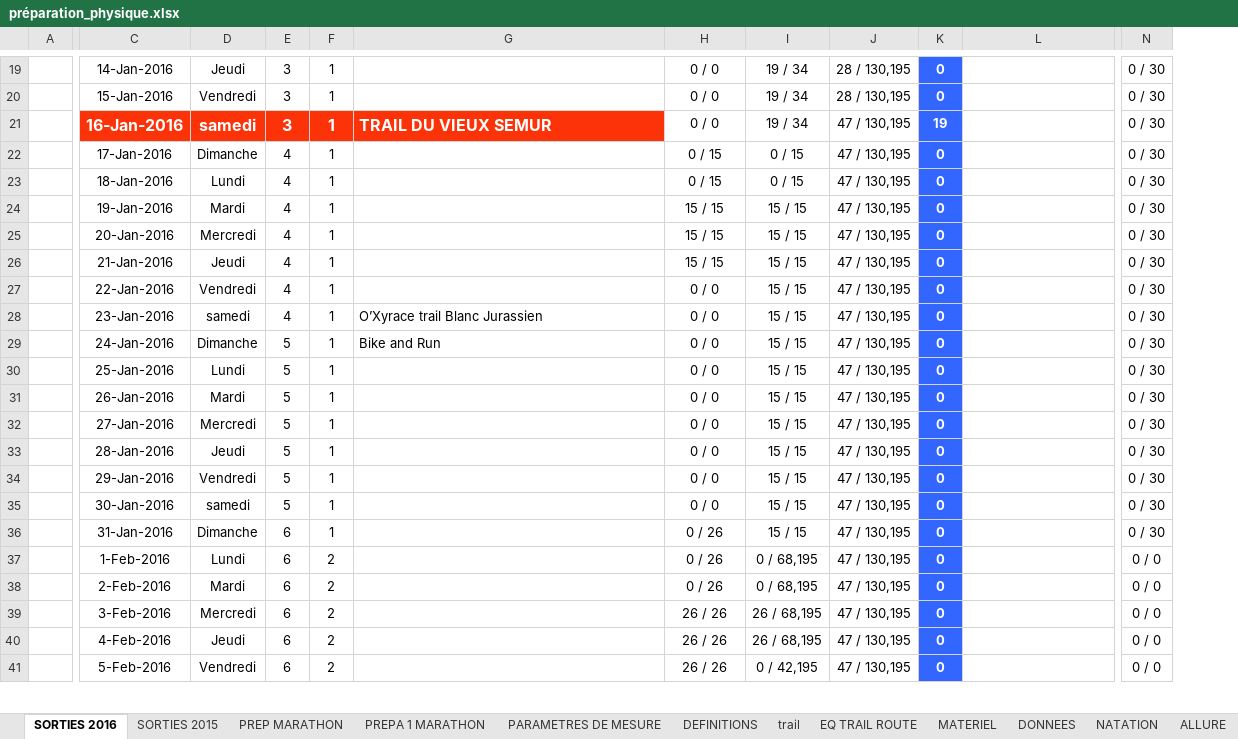
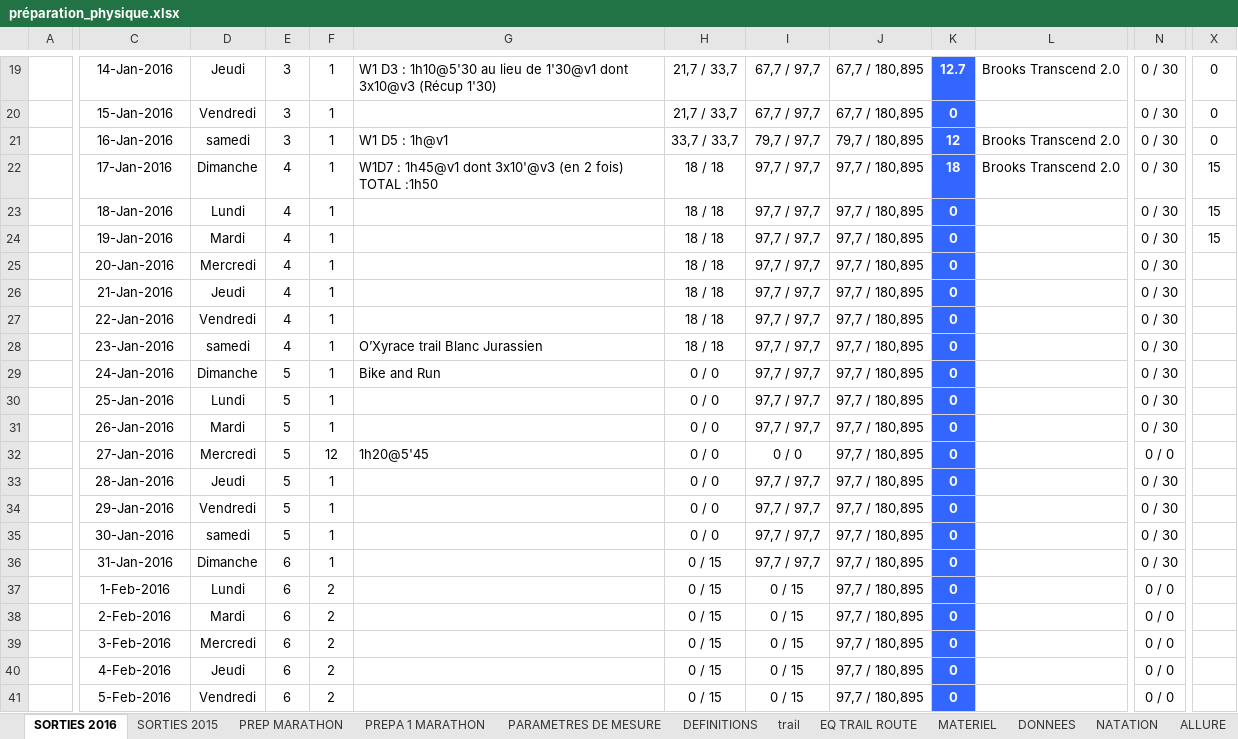
Before and after one commit to renesenses/my-running, an Excel workbook: EXCEL/préparation_physique.xlsx, sheet SORTIES 2016, drawn as a sheet; only a part is shown, gaps mark what is left out; values as stored, in another font and other column widths than the file's, no borders; conditional formats not drawn; removed rows and columns are numbered as before the commit, all else as after; the diff covers the shown part only; the diff names each change by its address in the sheet, - before the commit and + after, or states it on an @@ line.

```diff
--- a/EXCEL/préparation_physique.xlsx (sheet SORTIES 2016)
+++ b/EXCEL/préparation_physique.xlsx (sheet SORTIES 2016)
-column J, rows 19-41: 28 / 130,195 | 28 / 130,195 | 47 / 130,195 | 47 / 130,195 | 47 / 130,195 | 47 / 130,195 | 47 / 130,195 | 47 / 130,195 | 47 / 130,195 | 47 / 130,195 | 47 / 130,195 | 47 / 130,195 | 47 / 130,195 | 47 / 130,195 | 47 / 130,195 | 47 / 130,195 | 47 / 130,195 | 47 / 130,195 | 47 / 130,195 | 47 / 130,195 | 47 / 130,195 | 47 / 130,195 | 47 / 130,195
+column J, rows 19-41: 67,7 / 180,895 | 67,7 / 180,895 | 79,7 / 180,895 | 97,7 / 180,895 | 97,7 / 180,895 | 97,7 / 180,895 | 97,7 / 180,895 | 97,7 / 180,895 | 97,7 / 180,895 | 97,7 / 180,895 | 97,7 / 180,895 | 97,7 / 180,895 | 97,7 / 180,895 | 97,7 / 180,895 | 97,7 / 180,895 | 97,7 / 180,895 | 97,7 / 180,895 | 97,7 / 180,895 | 97,7 / 180,895 | 97,7 / 180,895 | 97,7 / 180,895 | 97,7 / 180,895 | 97,7 / 180,895
+column X, rows 19-24: 0 | 0 | 0 | 15 | 15 | 15
-G19: (empty)
+G19: W1 D3 : 1h10@5'30 au lieu de 1'30@v1 dont 3x10@v3 (Récup 1'30)
-H19:H20: 0 / 0
+H19:H20: 21,7 / 33,7
-I19:I20: 19 / 34
+I19:I20: 67,7 / 97,7
-K19: 0
+K19: 12.7
-L19: (empty)
+L19: Brooks Transcend 2.0
@@ C21:G21 fill: #FC3308 → none, bold: on → off, text colour: #FFFFFF → black, text size: smaller @@
-G21: TRAIL DU VIEUX SEMUR
+G21: W1 D5 : 1h@v1
-H21: 0 / 0
+H21: 33,7 / 33,7
-I21: 19 / 34
+I21: 79,7 / 97,7
-K21: 19
+K21: 12
-L21:L22: (empty)
+L21:L22: Brooks Transcend 2.0
-G22: (empty)
+G22: W1D7 : 1h45@v1 dont 3x10'@v3 (en 2 fois) TOTAL :1h50
-H22:H23: 0 / 15
+H22:H23: 18 / 18
-I22:I23: 0 / 15
+I22:I23: 97,7 / 97,7
-K22: 0
+K22: 18
-H24:H26: 15 / 15
+H24:H26: 18 / 18
-I24:I31: 15 / 15
+I24:I31: 97,7 / 97,7
-H27:H28: 0 / 0
+H27:H28: 18 / 18
-F32: 1
+F32: 12
-G32: (empty)
+G32: 1h20@5'45
-I32: 15 / 15
+I32: 0 / 0
-N32: 0 / 30
+N32: 0 / 0
-I33:I36: 15 / 15
+I33:I36: 97,7 / 97,7
-H36:H38: 0 / 26
+H36:H38: 0 / 15
-I37:I38: 0 / 68,195
+I37:I38: 0 / 15
-H39:H41: 26 / 26
+H39:H41: 0 / 15
-I39:I40: 26 / 68,195
+I39:I40: 0 / 15
-I41: 0 / 42,195
+I41: 0 / 15
```
Also changed, not shown: 102 edited cells and merged cells elsewhere in this sheet, sheet DONNEES, sheet PREPA 1 MARATHON, sheet MATERIEL, sheet allures, sheet NATATION, sheet ALLURE, formulas that keep their value, 40 other files.
